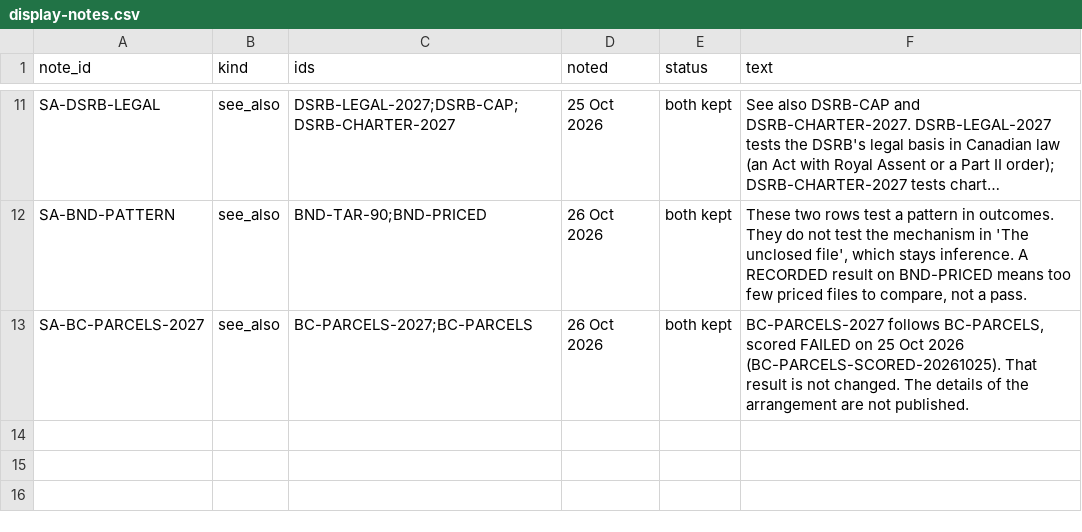
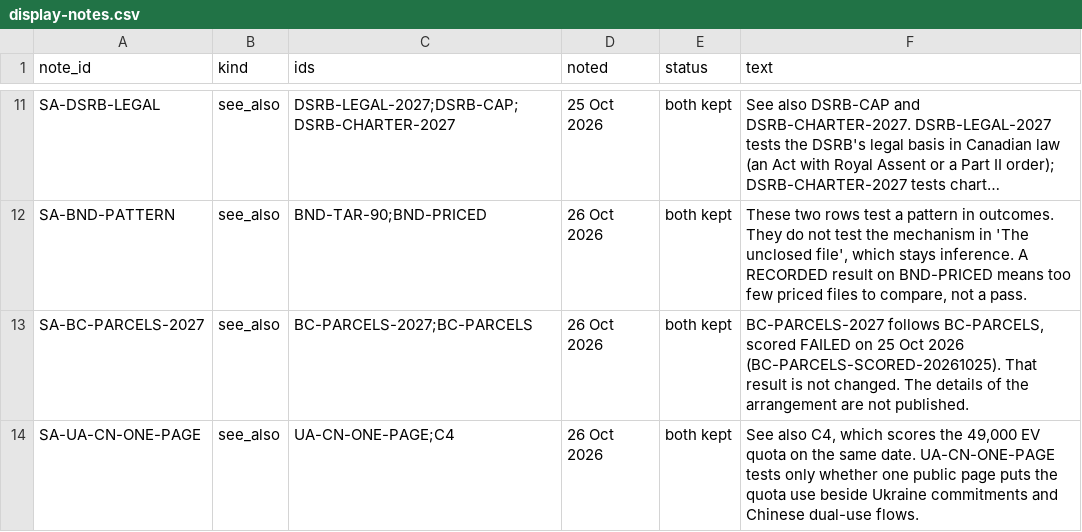
Before and after one commit to Citizenheldrecord/register, a CSV file: data/display-notes.csv, drawn as a sheet; only a part is shown, gaps mark what is left out; long unchanged cells end in …; the diff names each change by its address in the sheet, - before the commit and + after, or states it on an @@ line.

```diff
--- a/data/display-notes.csv
+++ b/data/display-notes.csv
+row 14: SA-UA-CN-ONE-PAGE | see_also | UA-CN-ONE-PAGE;C4 | 26 Oct 2026 | both kept | See also C4, which scores the 49,000 EV quota on the same date. UA-CN-ONE-PAGE tests only whether one public page puts the quota use beside Ukraine commitments and Chinese dual-use flows.
```
Also changed, not shown: data/display-groups.csv, data/entries.csv.
